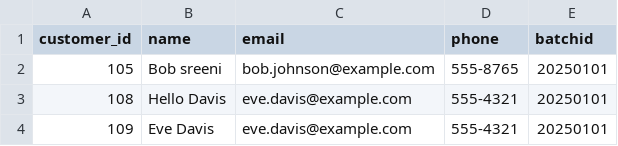
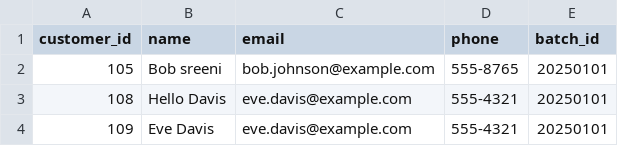
Before and after one commit to ksreenivasulu443/taf_august, a CSV file: input_files/customer_data/customer_data_03.csv, drawn as a sheet.

```diff
--- a/input_files/customer_data/customer_data_03.csv
+++ b/input_files/customer_data/customer_data_03.csv
@@ -1,2 +1,2 @@
-customer_id,name,email,phone,batchid
+customer_id,name,email,phone,batch_id
 105,Bob sreeni,bob.johnson@example.com,555-8765,20250101
```
Also changed, not shown: 5 other files.
